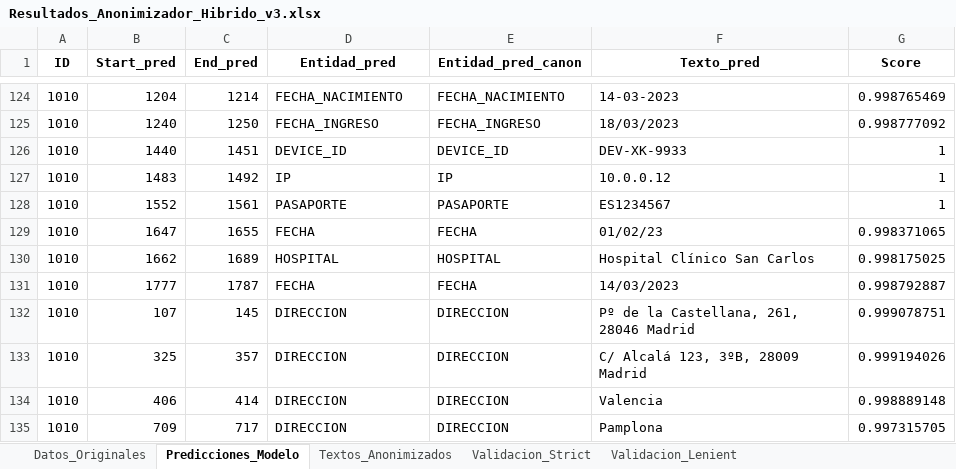
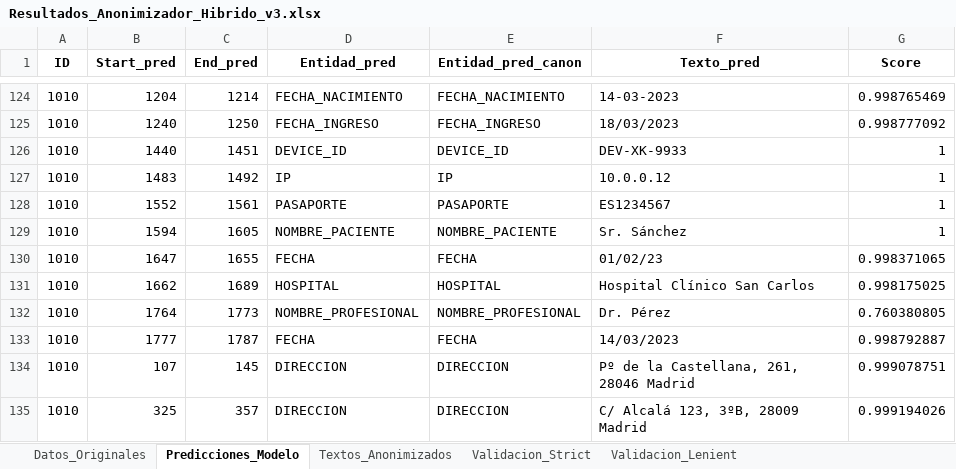
Before and after one commit to carlospuigserver/AnonimizacionV2, an Excel workbook: Resultados_Anonimizador_Hibrido_v3.xlsx, sheet Predicciones_Modelo, drawn as a sheet; only a part is shown, gaps mark what is left out; the shorter side is filled out with more unchanged rows; values as stored, in another font and other column widths than the file's, no borders; the diff names each change by its address in the sheet, - before the commit and + after, or states it on an @@ line.

```diff
--- a/Resultados_Anonimizador_Hibrido_v3.xlsx (sheet Predicciones_Modelo)
+++ b/Resultados_Anonimizador_Hibrido_v3.xlsx (sheet Predicciones_Modelo)
+row 129: 1010 | 1594 | 1605 | NOMBRE_PACIENTE | NOMBRE_PACIENTE | Sr. Sánchez | 1
+row 132: 1010 | 1764 | 1773 | NOMBRE_PROFESIONAL | NOMBRE_PROFESIONAL | Dr. Pérez | 0.760380805
```
Also changed, not shown: sheet Validacion_Strict, sheet Validacion_Lenient, sheet Textos_Anonimizados, 1 other file.
